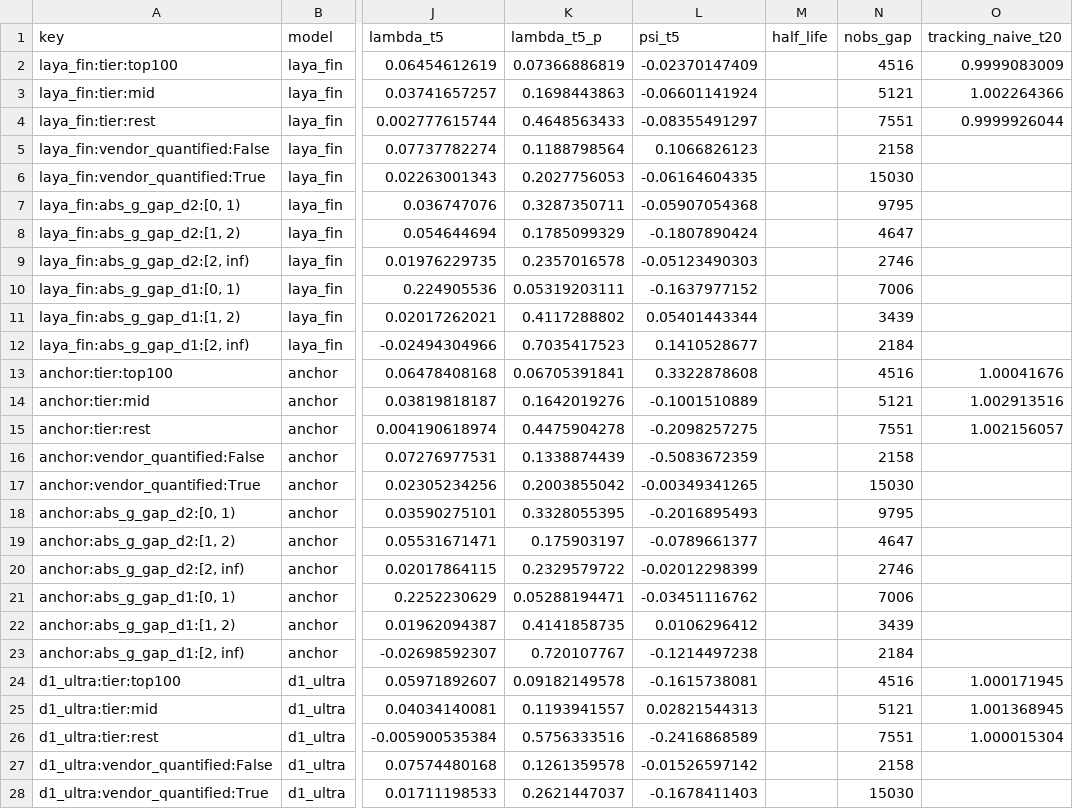
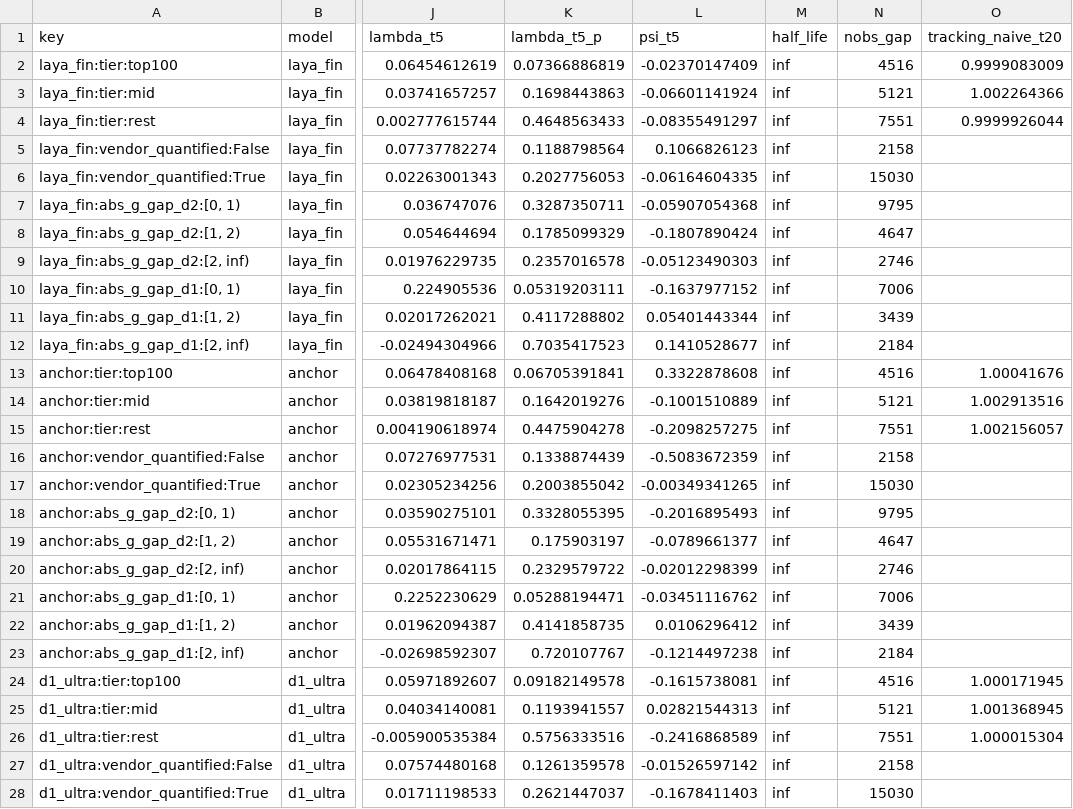
Before and after one commit to AmirDehkordi/NewsAction, a CSV file: artifacts/NA-12/tables/t9_convergence_cuts.csv, drawn as a sheet; only a part is shown, gaps mark what is left out; the diff covers the shown part only; the diff names each change by its address in the sheet, - before the commit and + after, or states it on an @@ line.

```diff
--- a/artifacts/NA-12/tables/t9_convergence_cuts.csv
+++ b/artifacts/NA-12/tables/t9_convergence_cuts.csv
-M2:M28 (half_life): (empty)
+M2:M28 (half_life): inf
```
Also changed, not shown: 8 edited cells elsewhere in this file, artifacts/NA-12/tables/t7_gap_closure.csv, 6 other files.
